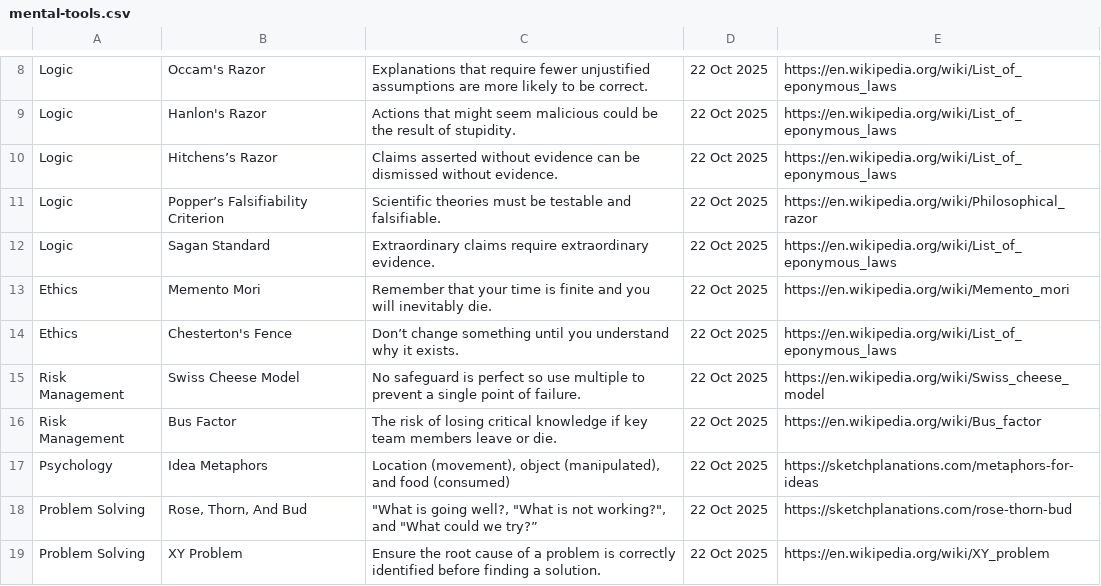
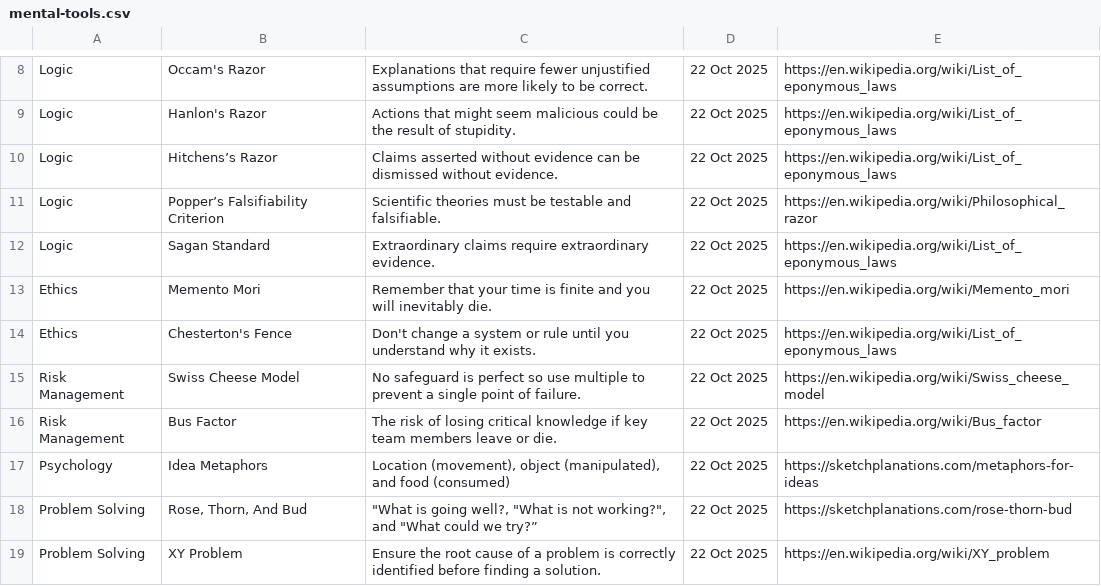
Before and after one commit to SamuelJZRobinson/Wisdom-Database, a CSV file: mental-tools.csv, drawn as a sheet; only a part is shown, gaps mark what is left out.

Commit message:
Chesterton's fence clarified

```diff
--- a/mental-tools.csv
+++ b/mental-tools.csv
@@ -13,3 +13,3 @@ Logic,Sagan Standard,Extraordinary claims require extraordinary evidence.,22 Oct
 Ethics,Memento Mori,Remember that your time is finite and you will inevitably die.,22 Oct 2025,https://en.wikipedia.org/wiki/Memento_mori
-Ethics,Chesterton's Fence,Don’t change something until you understand why it exists.,22 Oct 2025,https://en.wikipedia.org/wiki/List_of_eponymous_laws
+Ethics,Chesterton's Fence,Don't change a system or rule until you understand why it exists.,22 Oct 2025,https://en.wikipedia.org/wiki/List_of_eponymous_laws
 Risk Management,Swiss Cheese Model,No safeguard is perfect so use multiple to prevent a single point of failure.,22 Oct 2025,https://en.wikipedia.org/wiki/Swiss_cheese_model
```
